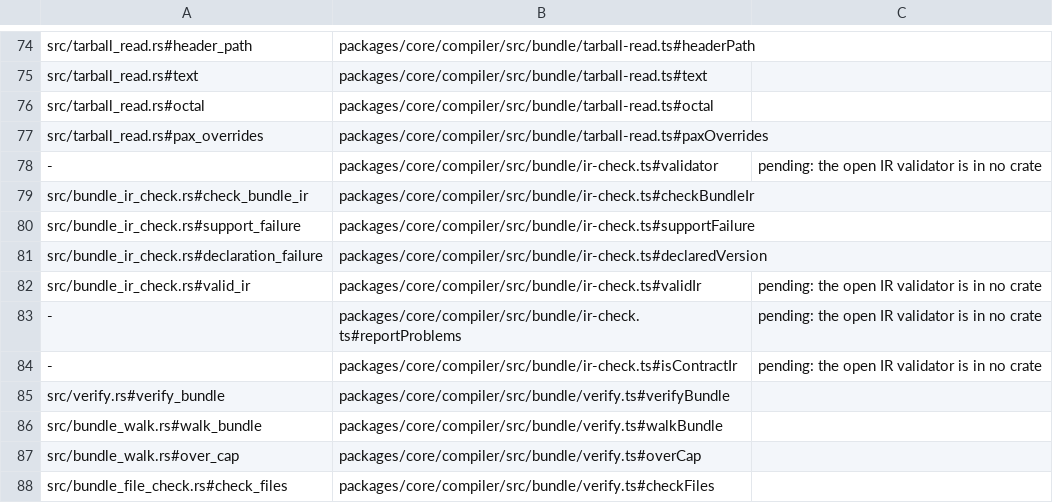
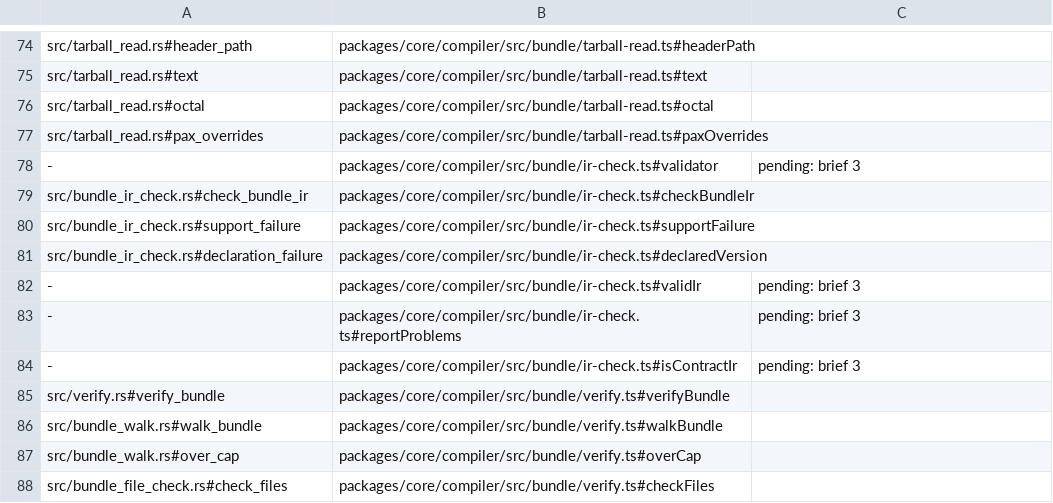
Before and after one commit to jubasse/seampact, a TSV file: crates/bundle/trace.tsv, drawn as a sheet; only a part is shown, gaps mark what is left out.

```diff
--- a/crates/bundle/trace.tsv
+++ b/crates/bundle/trace.tsv
@@ -77,3 +77,3 @@ src/tarball_read.rs#octal	packages/core/compiler/src/bundle/tarball-read.ts#octa
 src/tarball_read.rs#pax_overrides	packages/core/compiler/src/bundle/tarball-read.ts#paxOverrides
--	packages/core/compiler/src/bundle/ir-check.ts#validator	pending: the open IR validator is in no crate
+-	packages/core/compiler/src/bundle/ir-check.ts#validator	pending: brief 3
 src/bundle_ir_check.rs#check_bundle_ir	packages/core/compiler/src/bundle/ir-check.ts#checkBundleIr
@@ -81,5 +81,5 @@ src/bundle_ir_check.rs#support_failure	packages/core/compiler/src/bundle/ir-chec
 src/bundle_ir_check.rs#declaration_failure	packages/core/compiler/src/bundle/ir-check.ts#declaredVersion
-src/bundle_ir_check.rs#valid_ir	packages/core/compiler/src/bundle/ir-check.ts#validIr	pending: the open IR validator is in no crate
--	packages/core/compiler/src/bundle/ir-check.ts#reportProblems	pending: the open IR validator is in no crate
--	packages/core/compiler/src/bundle/ir-check.ts#isContractIr	pending: the open IR validator is in no crate
+-	packages/core/compiler/src/bundle/ir-check.ts#validIr	pending: brief 3
+-	packages/core/compiler/src/bundle/ir-check.ts#reportProblems	pending: brief 3
+-	packages/core/compiler/src/bundle/ir-check.ts#isContractIr	pending: brief 3
 src/verify.rs#verify_bundle	packages/core/compiler/src/bundle/verify.ts#verifyBundle
```
